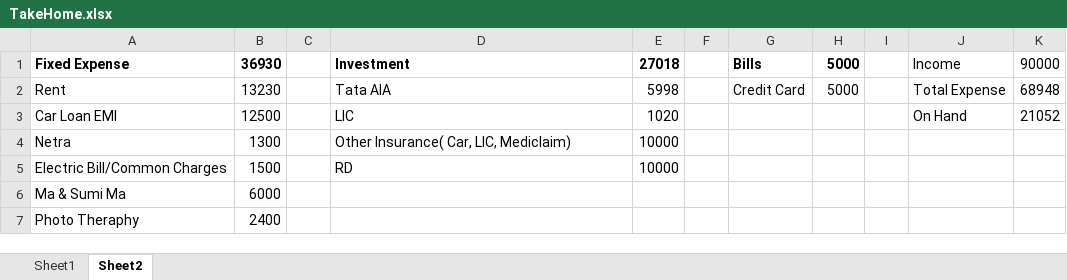
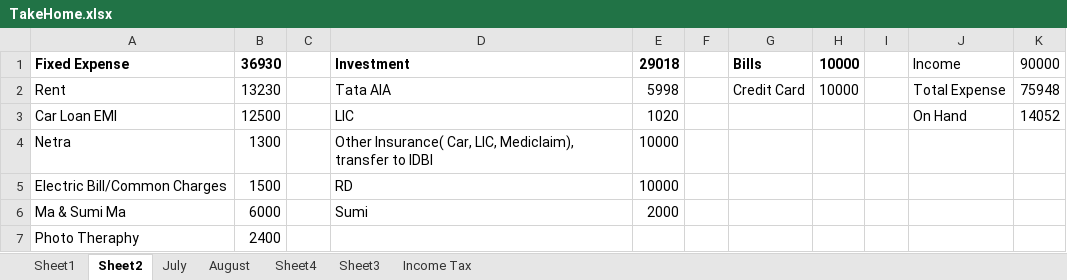
Before and after one commit to debraj1983/ng2, an Excel workbook: TakeHome.xlsx, sheet Sheet2, drawn as a sheet; values as stored, in another font and other column widths than the file's, no borders; the diff names each change by its address in the sheet, - before the commit and + after, or states it on an @@ line.

```diff
--- a/TakeHome.xlsx (sheet Sheet2)
+++ b/TakeHome.xlsx (sheet Sheet2)
+sheet tab: July
+sheet tab: August
+sheet tab: Sheet4
+sheet tab: Sheet3
+sheet tab: Income Tax
-E1: 27018
+E1: 29018
-H1:H2: 5000
+H1:H2: 10000
-K2: 68948
+K2: 75948
-K3: 21052
+K3: 14052
-D4: …Car, LIC, Mediclaim)
+D4: …Car, LIC, Mediclaim), transfer to IDBI
-D6: (empty)
+D6: Sumi
-E6: (empty)
+E6: 2000
```
